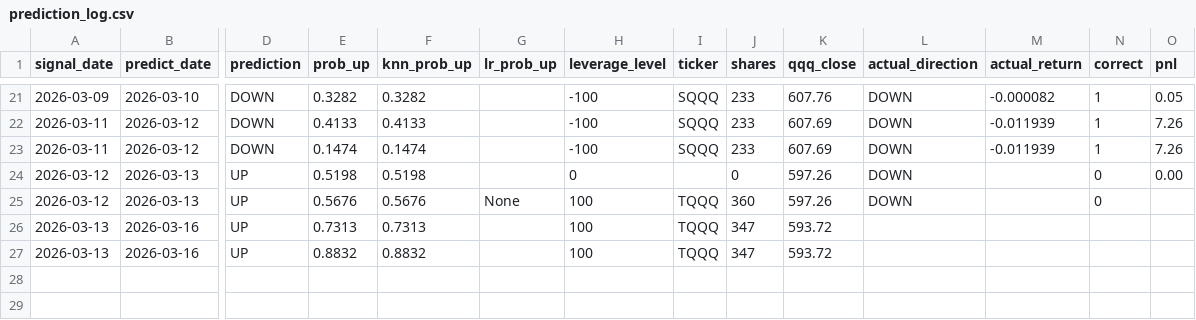
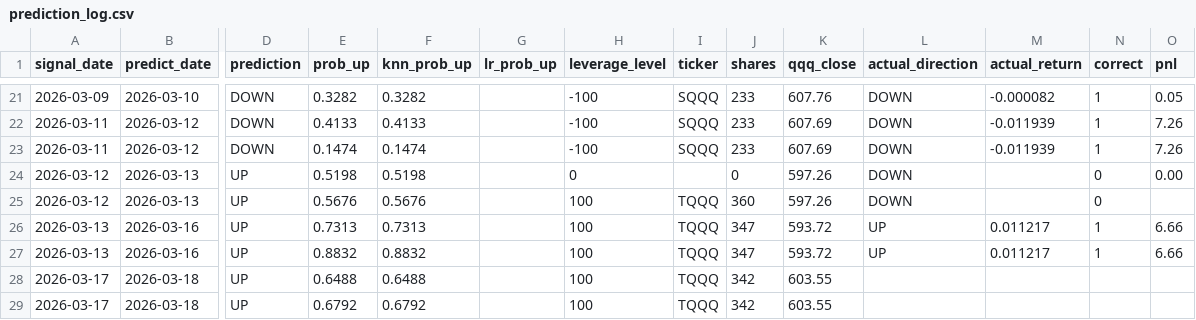
Before and after one commit to ailamma/knn-qqq-trading, a CSV file: signals/prediction_log.csv, drawn as a sheet; only a part is shown, gaps mark what is left out; rows hold the shown columns only; the diff names each change by its address in the sheet, - before the commit and + after, or states it on an @@ line.

```diff
--- a/signals/prediction_log.csv
+++ b/signals/prediction_log.csv
-G25 (lr_prob_up): None
+G25 (lr_prob_up): (empty)
-L26:L27 (actual_direction): (empty)
+L26:L27 (actual_direction): UP
-M26:M27 (actual_return): (empty)
+M26:M27 (actual_return): 0.011217
-N26:N27 (correct): (empty)
+N26:N27 (correct): 1
-O26:O27 (pnl): (empty)
+O26:O27 (pnl): 6.66
+row 28: 2026-03-17 | 2026-03-18 | UP | 0.6488 | 0.6488 |  | 100 | TQQQ | 342 | 603.55
+row 29: 2026-03-17 | 2026-03-18 | UP | 0.6792 | 0.6792 |  | 100 | TQQQ | 342 | 603.55
```
Also changed, not shown: 2 other files.
